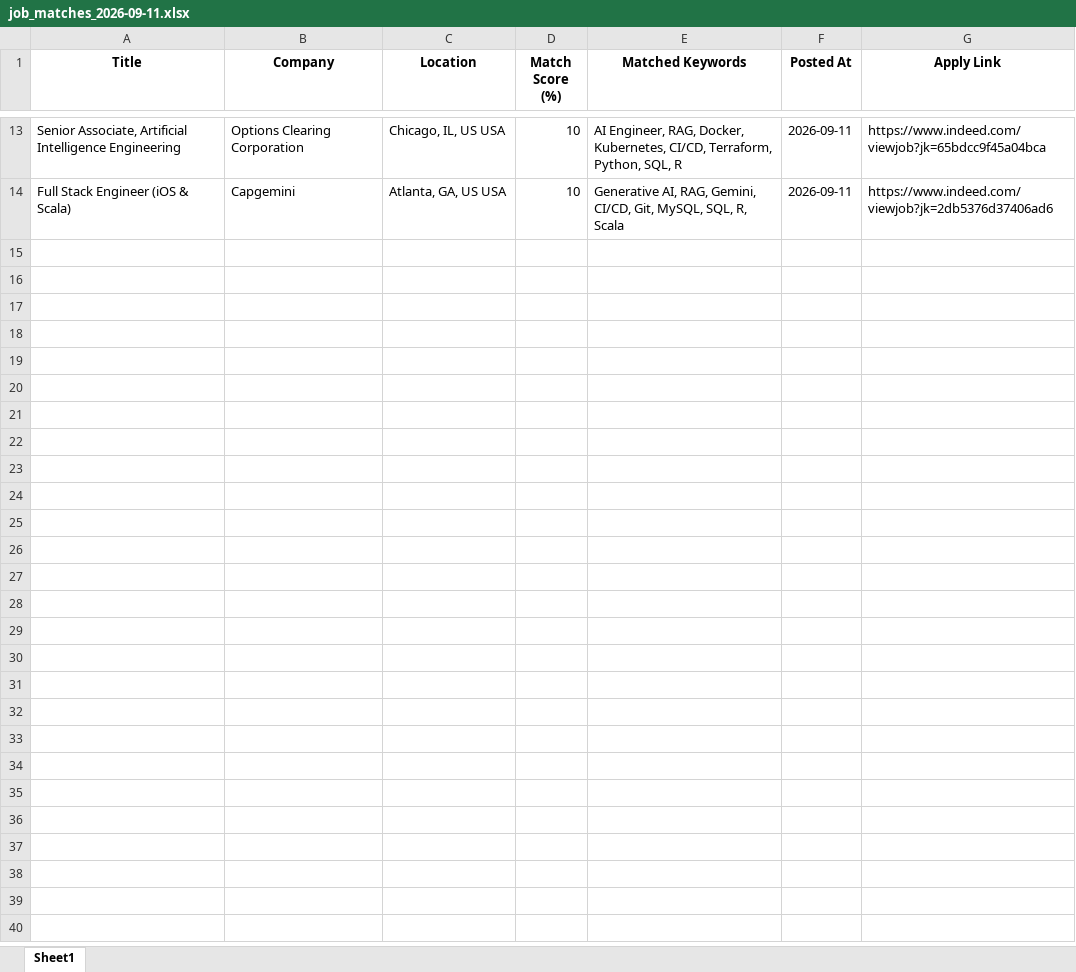
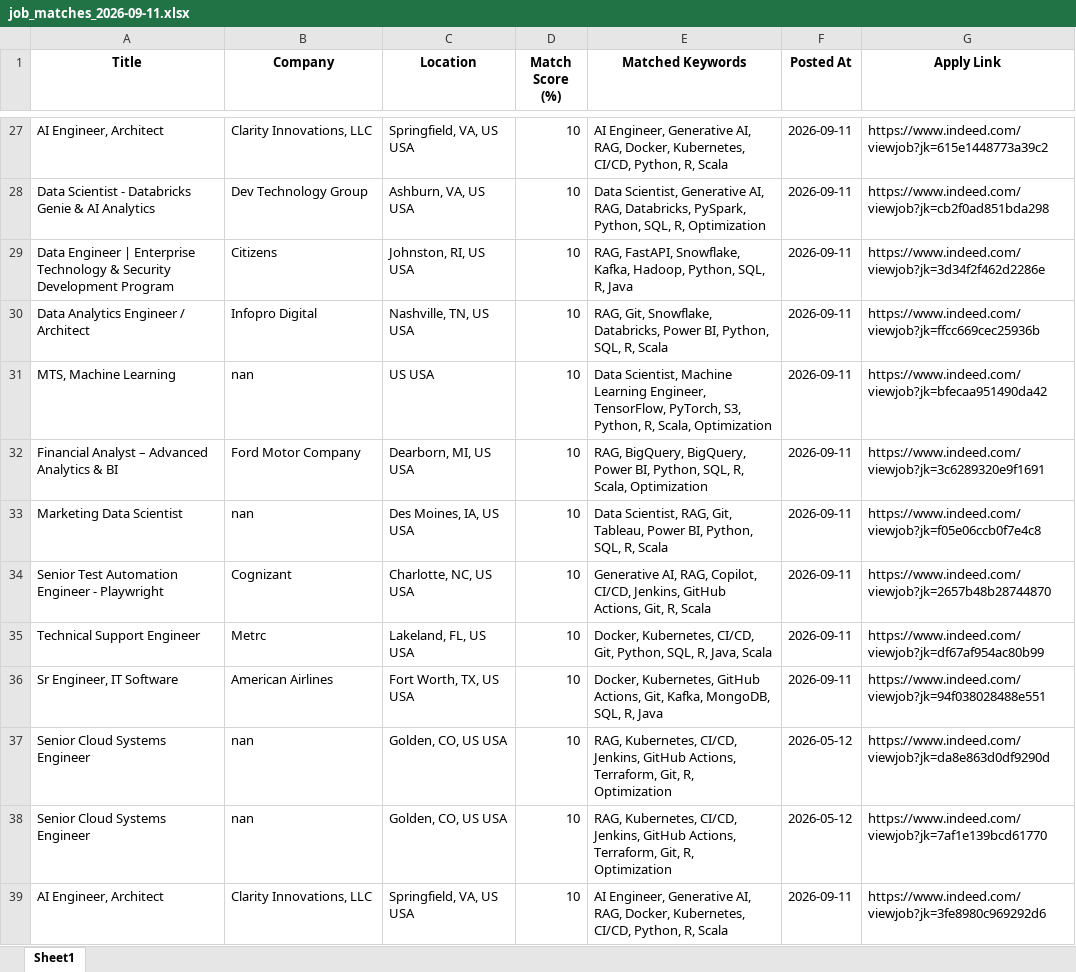
Before and after one commit to ssriramteja/Indeed_job_scrapper_ai, an Excel workbook: daily_matches/job_matches_2026-09-11.xlsx, sheet Sheet1, drawn as a sheet; only a part is shown, gaps mark what is left out; values as stored, in another font and other column widths than the file's, no borders; addresses are those after the commit; the diff covers the shown part only; the diff names each change by its address in the sheet, - before the commit and + after, or states it on an @@ line.

```diff
--- a/daily_matches/job_matches_2026-09-11.xlsx (sheet Sheet1)
+++ b/daily_matches/job_matches_2026-09-11.xlsx (sheet Sheet1)
-A27 (Title): Senior Associate, Artificial Intelligence Engineering
+A27 (Title): AI Engineer, Architect
-B27 (Company): Options Clearing Corporation
+B27 (Company): Clarity Innovations, LLC
-C27 (Location): Chicago, IL, US USA
+C27 (Location): Springfield, VA, US USA
-E27 (Matched Keywords): AI Engineer, RAG, Docker, Kubernetes, CI/CD, Terraform, Python, SQL, R
+E27 (Matched Keywords): AI Engineer, Generative AI, RAG, Docker, Kubernetes, CI/CD, Python, R, Scala
-G27 (Apply Link): https://www.indeed.com/viewjob?jk=65bdcc9f45a04bca
+G27 (Apply Link): https://www.indeed.com/viewjob?jk=615e1448773a39c2
+row 28: Data Scientist - Databricks Genie & AI Analytics | Dev Technology Group | Ashburn, VA, US USA | 10 | Data Scientist, Generative AI, RAG, Databricks, PySpark, Python, SQL, R, Optimization | 2026-09-11 | https://www.indeed.com/viewjob?jk=cb2f0ad851bda298
+row 29: Data Engineer | Enterprise Technology & Security Development Program | Citizens | Johnston, RI, US USA | 10 | RAG, FastAPI, Snowflake, Kafka, Hadoop, Python, SQL, R, Java | 2026-09-11 | https://www.indeed.com/viewjob?jk=3d34f2f462d2286e
+row 30: Data Analytics Engineer / Architect | Infopro Digital | Nashville, TN, US USA | 10 | RAG, Git, Snowflake, Databricks, Power BI, Python, SQL, R, Scala | 2026-09-11 | https://www.indeed.com/viewjob?jk=ffcc669cec25936b
+row 31: MTS, Machine Learning | nan | US USA | 10 | Data Scientist, Machine Learning Engineer, TensorFlow, PyTorch, S3, Python, R, Scala, Optimization | 2026-09-11 | https://www.indeed.com/viewjob?jk=bfecaa951490da42
+row 32: Financial Analyst – Advanced Analytics & BI | Ford Motor Company | Dearborn, MI, US USA | 10 | RAG, BigQuery, BigQuery, Power BI, Python, SQL, R, Scala, Optimization | 2026-09-11 | https://www.indeed.com/viewjob?jk=3c6289320e9f1691
+row 33: Marketing Data Scientist | nan | Des Moines, IA, US USA | 10 | Data Scientist, RAG, Git, Tableau, Power BI, Python, SQL, R, Scala | 2026-09-11 | https://www.indeed.com/viewjob?jk=f05e06ccb0f7e4c8
-A34 (Title): Full Stack Engineer (iOS & Scala)
+A34 (Title): Senior Test Automation Engineer - Playwright
-B34 (Company): Capgemini
+B34 (Company): Cognizant
-C34 (Location): Atlanta, GA, US USA
+C34 (Location): Charlotte, NC, US USA
-E34 (Matched Keywords): …AI, RAG, Gemini, CI/CD, Git, MySQL, SQL, R, Scala
+E34 (Matched Keywords): …AI, RAG, Copilot, CI/CD, Jenkins, GitHub Actions, Git, R, Scala
-G34 (Apply Link): https://www.indeed.com/viewjob?jk=2db5376d37406ad6
+G34 (Apply Link): https://www.indeed.com/viewjob?jk=2657b48b28744870
+row 35: Technical Support Engineer | Metrc | Lakeland, FL, US USA | 10 | Docker, Kubernetes, CI/CD, Git, Python, SQL, R, Java, Scala | 2026-09-11 | https://www.indeed.com/viewjob?jk=df67af954ac80b99
+row 36: Sr Engineer, IT Software | American Airlines | Fort Worth, TX, US USA | 10 | Docker, Kubernetes, GitHub Actions, Git, Kafka, MongoDB, SQL, R, Java | 2026-09-11 | https://www.indeed.com/viewjob?jk=94f038028488e551
+row 37: Senior Cloud Systems Engineer | nan | Golden, CO, US USA | 10 | RAG, Kubernetes, CI/CD, Jenkins, GitHub Actions, Terraform, Git, R, Optimization | 2026-05-12 | https://www.indeed.com/viewjob?jk=da8e863d0df9290d
+row 38: Senior Cloud Systems Engineer | nan | Golden, CO, US USA | 10 | RAG, Kubernetes, CI/CD, Jenkins, GitHub Actions, Terraform, Git, R, Optimization | 2026-05-12 | https://www.indeed.com/viewjob?jk=7af1e139bcd61770
+row 39: AI Engineer, Architect | Clarity Innovations, LLC | Springfield, VA, US USA | 10 | AI Engineer, Generative AI, RAG, Docker, Kubernetes, CI/CD, Python, R, Scala | 2026-09-11 | https://www.indeed.com/viewjob?jk=3fe8980c969292d6
```
Also changed, not shown: 18 added rows, 4 removed rows and 35 edited cells elsewhere in this sheet, 4 other files.
